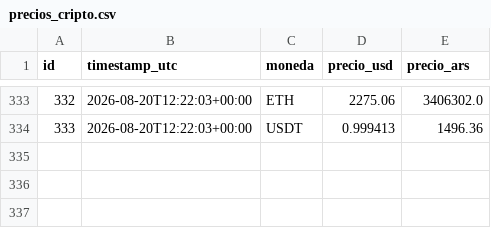
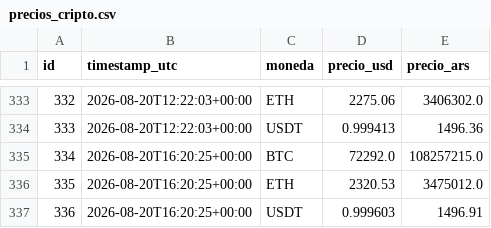
Before and after one commit to francomlastra/monitor-dolar-cripto, a CSV file: data/exports/precios_cripto.csv, drawn as a sheet; only a part is shown, gaps mark what is left out.

```diff
--- a/data/exports/precios_cripto.csv
+++ b/data/exports/precios_cripto.csv
@@ -334 +334,4 @@ id,timestamp_utc,moneda,precio_usd,precio_ars
 333,2026-08-20T12:22:03+00:00,USDT,0.999413,1496.36
+334,2026-08-20T16:20:25+00:00,BTC,72292.0,108257215.0
+335,2026-08-20T16:20:25+00:00,ETH,2320.53,3475012.0
+336,2026-08-20T16:20:25+00:00,USDT,0.999603,1496.91
```
Also changed, not shown: data/exports/cotizaciones_dolar.csv, 1 other file.
